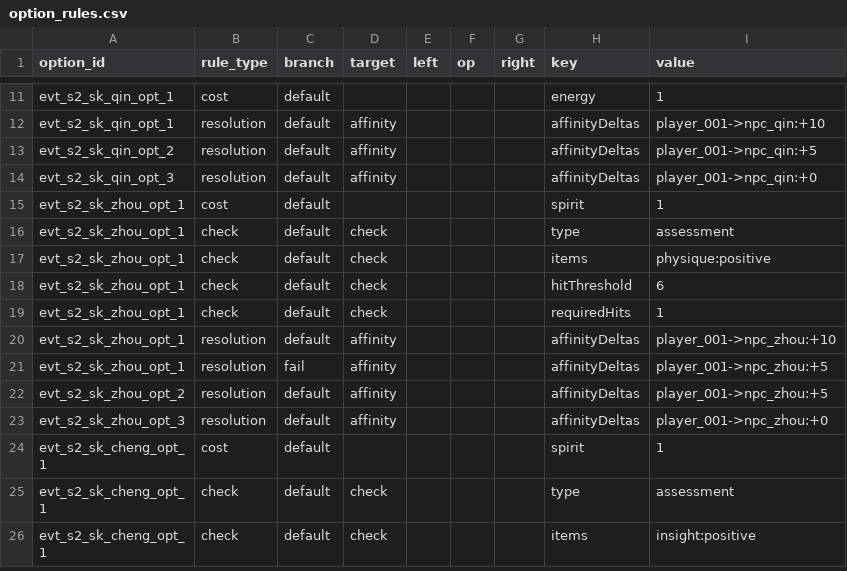
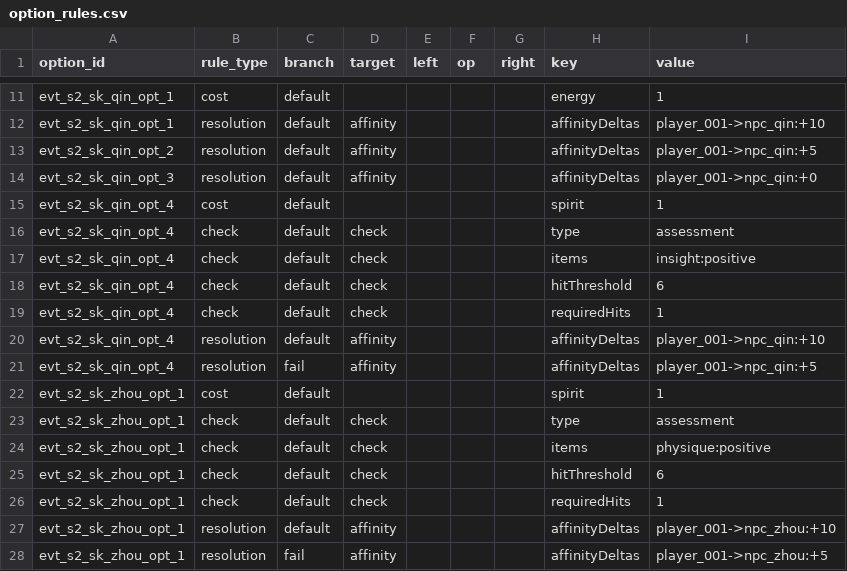
Before and after one commit to lwbiuchsjk/vibeTest, a CSV file: scripts/config/world_event_mvp/option_rules.csv, drawn as a sheet; only a part is shown, gaps mark what is left out; the shorter side is filled out with more unchanged rows; the diff names each change by its address in the sheet, - before the commit and + after, or states it on an @@ line.

```diff
--- a/scripts/config/world_event_mvp/option_rules.csv
+++ b/scripts/config/world_event_mvp/option_rules.csv
+row 15: evt_s2_sk_qin_opt_4 | cost | default |  |  |  |  | spirit | 1
+row 16: evt_s2_sk_qin_opt_4 | check | default | check |  |  |  | type | assessment
+row 17: evt_s2_sk_qin_opt_4 | check | default | check |  |  |  | items | insight:positive
+row 18: evt_s2_sk_qin_opt_4 | check | default | check |  |  |  | hitThreshold | 6
+row 19: evt_s2_sk_qin_opt_4 | check | default | check |  |  |  | requiredHits | 1
+row 20: evt_s2_sk_qin_opt_4 | resolution | default | affinity |  |  |  | affinityDeltas | player_001->npc_qin:+10
+row 21: evt_s2_sk_qin_opt_4 | resolution | fail | affinity |  |  |  | affinityDeltas | player_001->npc_qin:+5
```
Also changed, not shown: scripts/config/world_event_mvp/option_outcomes.csv, scripts/config/world_event_mvp/options.csv, 6 other files.
